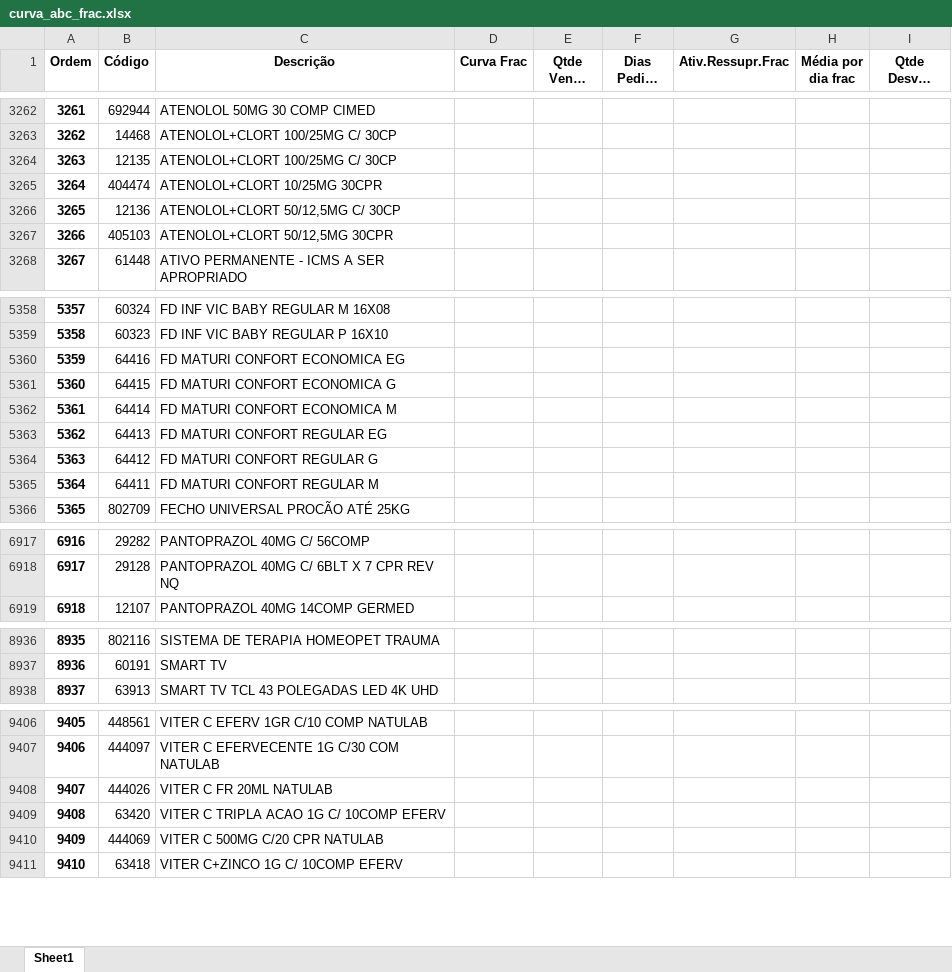
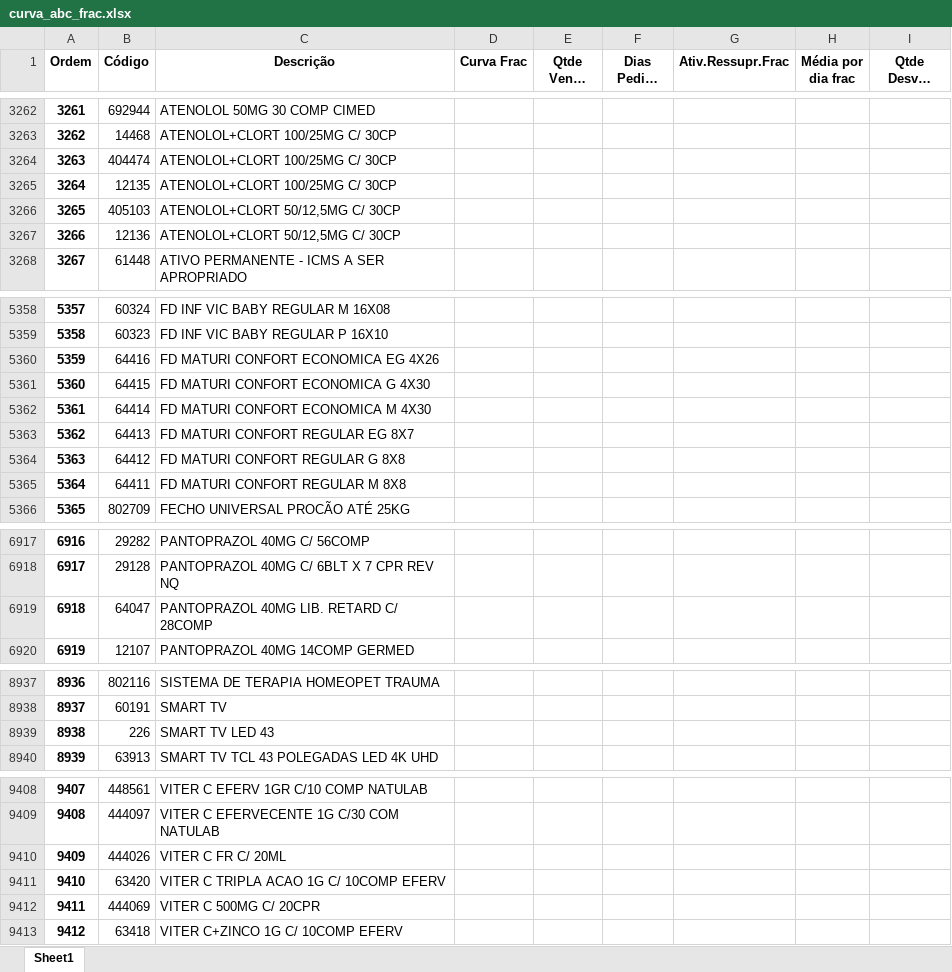
Before and after one commit to renandelamorena/Projeto_Curva_ABC, an Excel workbook: data/tratamento_curva_abc/dados_tratados/curva_abc_frac.xlsx, sheet Sheet1, drawn as a sheet; only a part is shown, gaps mark what is left out; long unchanged cells end in …; values as stored, in another font and other column widths than the file's, no borders; removed rows and columns are numbered as before the commit, all else as after; the diff covers the shown part only; the diff names each change by its address in the sheet, - before the commit and + after, or states it on an @@ line.

```diff
--- a/data/tratamento_curva_abc/dados_tratados/curva_abc_frac.xlsx (sheet Sheet1)
+++ b/data/tratamento_curva_abc/dados_tratados/curva_abc_frac.xlsx (sheet Sheet1)
+row 3264: 3263 | 404474 | ATENOLOL+CLORT 100/25MG C/ 30CP
@@ column A (Ordem) renumbered from row 3265 down @@
-row 3265: 3264 | 404474 | ATENOLOL+CLORT 10/25MG 30CPR
+row 3266: 3265 | 405103 | ATENOLOL+CLORT 50/12,5MG C/ 30CP
-row 3267: 3266 | 405103 | ATENOLOL+CLORT 50/12,5MG 30CPR
-C5360 (Descrição): FD MATURI CONFORT ECONOMICA EG
+C5360 (Descrição): FD MATURI CONFORT ECONOMICA EG 4X26
-C5361 (Descrição): FD MATURI CONFORT ECONOMICA G
+C5361 (Descrição): FD MATURI CONFORT ECONOMICA G 4X30
-C5362 (Descrição): FD MATURI CONFORT ECONOMICA M
+C5362 (Descrição): FD MATURI CONFORT ECONOMICA M 4X30
-C5363 (Descrição): FD MATURI CONFORT REGULAR EG
+C5363 (Descrição): FD MATURI CONFORT REGULAR EG 8X7
-C5364 (Descrição): FD MATURI CONFORT REGULAR G
+C5364 (Descrição): FD MATURI CONFORT REGULAR G 8X8
-C5365 (Descrição): FD MATURI CONFORT REGULAR M
+C5365 (Descrição): FD MATURI CONFORT REGULAR M 8X8
+row 6919: 6918 | 64047 | PANTOPRAZOL 40MG LIB. RETARD C/ 28COMP
+row 8939: 8938 | 226 | SMART TV LED 43
-C9410 (Descrição): VITER C FR 20ML NATULAB
+C9410 (Descrição): VITER C FR C/ 20ML
-C9412 (Descrição): VITER C 500MG C/20 CPR NATULAB
+C9412 (Descrição): VITER C 500MG C/ 20CPR
```
Also changed, not shown: 3 edited cells elsewhere in this sheet, data/tratamento_curva_abc/dados_tratados/curva_abc_cx.xlsx, data/tratamento_curva_abc/dados_tratados/curva_abc_geral.xlsx, 2 other files.
